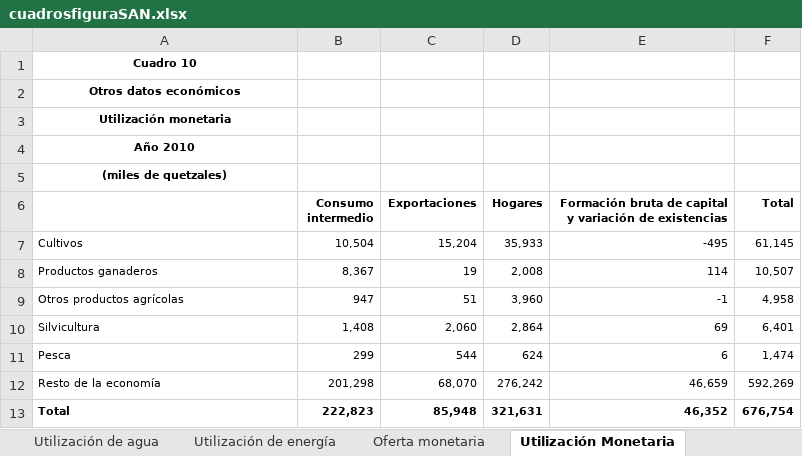
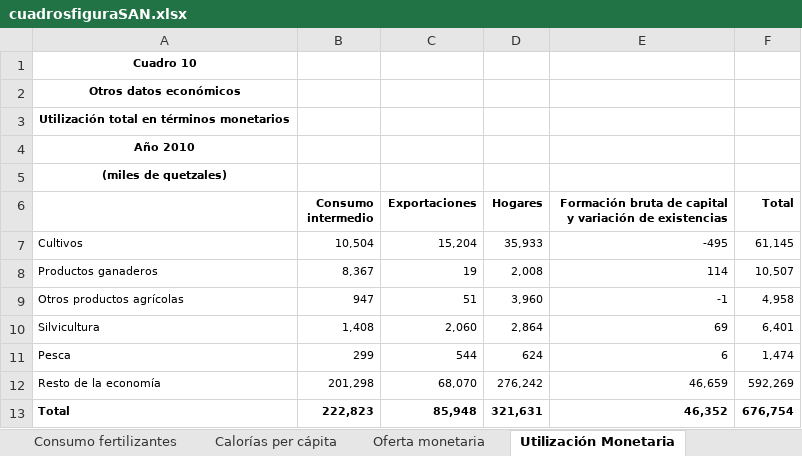
Before and after one commit to renatovargas/caesan, an Excel workbook: docs/cuadrosfiguraSAN.xlsx, sheet Utilización Monetaria, drawn as a sheet; values as stored, in another font and other column widths than the file's, no borders; the diff names each change by its address in the sheet, - before the commit and + after, or states it on an @@ line.

```diff
--- a/docs/cuadrosfiguraSAN.xlsx (sheet Utilización Monetaria)
+++ b/docs/cuadrosfiguraSAN.xlsx (sheet Utilización Monetaria)
-A3: Utilización monetaria
+A3: Utilización total en términos monetarios
```
Also changed, not shown: sheet Indice, sheet Cuentas de producción e ingreso, sheet Oferta monetaria, sheet Utilización de energía, other sheet tabs, 1 other file.
